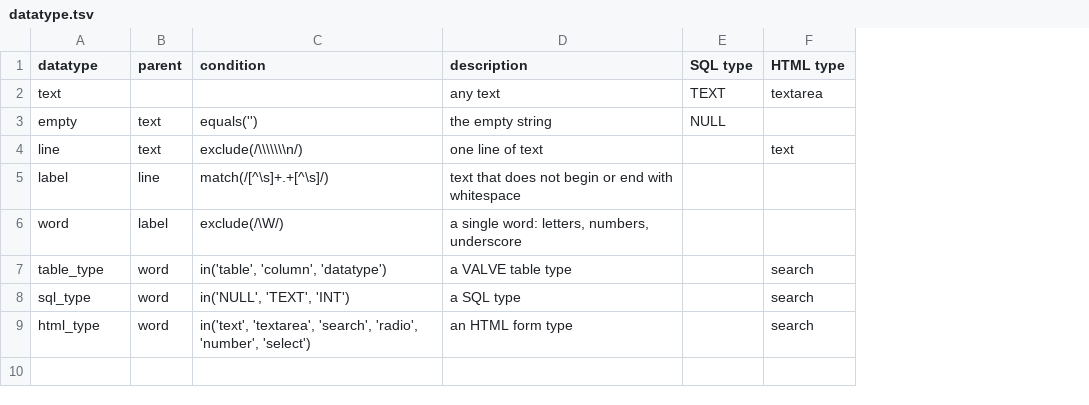
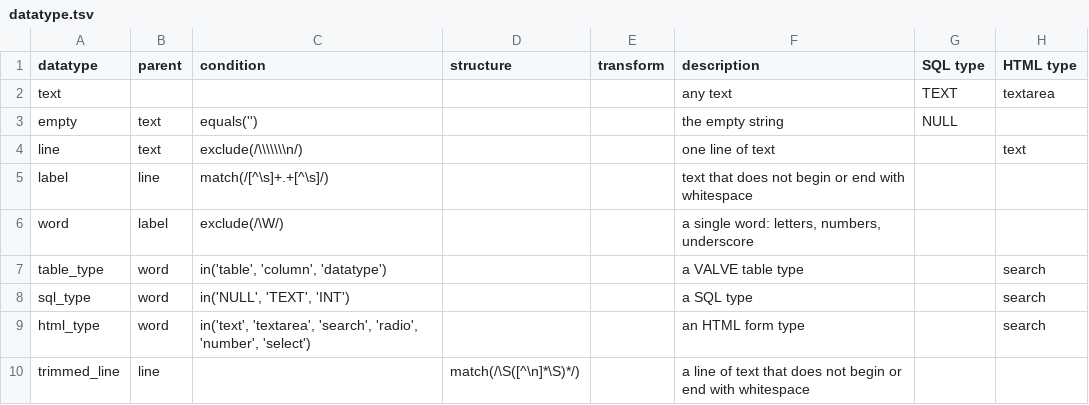
Before and after one commit to ontodev/nanobot.rs, a TSV file: src/resources/datatype.tsv, drawn as a sheet; the diff names each change by its address in the sheet, - before the commit and + after, or states it on an @@ line.

Commit message:
support new valve structs

```diff
--- a/src/resources/datatype.tsv
+++ b/src/resources/datatype.tsv
+column D (structure), empty
+column E (transform), empty
+row 10: trimmed_line | line |  | match(/\S([^\n]*\S)*/) |  | a line of text that does not begin or end with whitespace
```
Also changed, not shown: src/resources/column.tsv, 5 other files.
